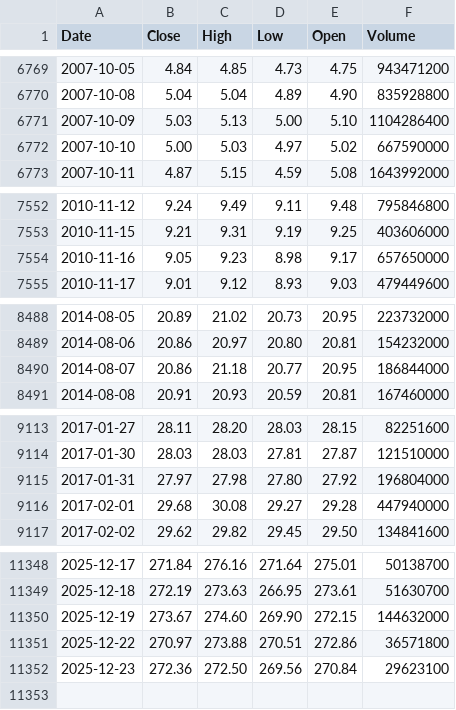
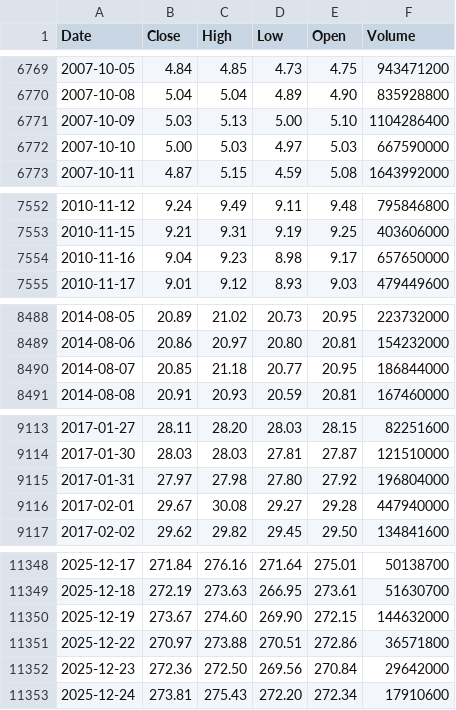
Before and after one commit to deraficionado-gif/stocks, a CSV file: data/aapl_stock.csv, drawn as a sheet; only a part is shown, gaps mark what is left out; the diff covers the shown part only.

```diff
--- a/data/aapl_stock.csv
+++ b/data/aapl_stock.csv
@@ -6771,3 +6771,3 @@ Date,Close,High,Low,Open,Volume
 2007-10-09,5.03,5.13,5.00,5.10,1104286400
-2007-10-10,5.00,5.03,4.97,5.02,667590000
+2007-10-10,5.00,5.03,4.97,5.03,667590000
 2007-10-11,4.87,5.15,4.59,5.08,1643992000
@@ -7553,3 +7553,3 @@ Date,Close,High,Low,Open,Volume
 2010-11-15,9.21,9.31,9.19,9.25,403606000
-2010-11-16,9.05,9.23,8.98,9.17,657650000
+2010-11-16,9.04,9.23,8.98,9.17,657650000
 2010-11-17,9.01,9.12,8.93,9.03,479449600
@@ -8489,3 +8489,3 @@ Date,Close,High,Low,Open,Volume
 2014-08-06,20.86,20.97,20.80,20.81,154232000
-2014-08-07,20.86,21.18,20.77,20.95,186844000
+2014-08-07,20.85,21.18,20.77,20.95,186844000
 2014-08-08,20.91,20.93,20.59,20.81,167460000
@@ -9115,3 +9115,3 @@ Date,Close,High,Low,Open,Volume
 2017-01-31,27.97,27.98,27.80,27.92,196804000
-2017-02-01,29.68,30.08,29.27,29.28,447940000
+2017-02-01,29.67,30.08,29.27,29.28,447940000
 2017-02-02,29.62,29.82,29.45,29.50,134841600
@@ -11351,2 +11351,3 @@ Date,Close,High,Low,Open,Volume
 2025-12-22,270.97,273.88,270.51,272.86,36571800
-2025-12-23,272.36,272.50,269.56,270.84,29623100
+2025-12-23,272.36,272.50,269.56,270.84,29642000
+2025-12-24,273.81,275.43,272.20,272.34,17910600
```
Also changed, not shown: 6 edited cells elsewhere in this file, data/msft_stock.csv.
